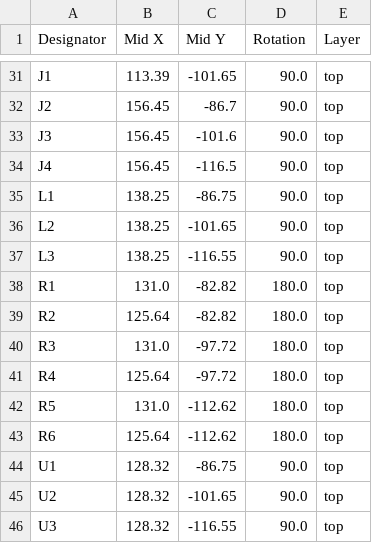
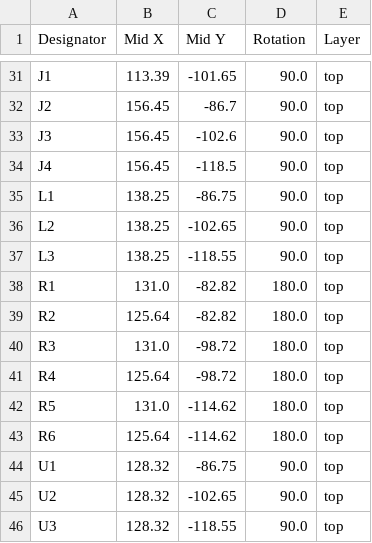
Before and after one commit to mgsin30/Robocon2025-PCB, a CSV file: ConverterBoard/production/positions.csv, drawn as a sheet; only a part is shown, gaps mark what is left out; the diff covers the shown part only.

```diff
--- a/ConverterBoard/production/positions.csv
+++ b/ConverterBoard/production/positions.csv
@@ -32,15 +32,15 @@ J1,113.39,-101.65,90.0,top
 J2,156.45,-86.7,90.0,top
-J3,156.45,-101.6,90.0,top
-J4,156.45,-116.5,90.0,top
+J3,156.45,-102.6,90.0,top
+J4,156.45,-118.5,90.0,top
 L1,138.25,-86.75,90.0,top
-L2,138.25,-101.65,90.0,top
-L3,138.25,-116.55,90.0,top
+L2,138.25,-102.65,90.0,top
+L3,138.25,-118.55,90.0,top
 R1,131.0,-82.82,180.0,top
 R2,125.64,-82.82,180.0,top
-R3,131.0,-97.72,180.0,top
-R4,125.64,-97.72,180.0,top
-R5,131.0,-112.62,180.0,top
-R6,125.64,-112.62,180.0,top
+R3,131.0,-98.72,180.0,top
+R4,125.64,-98.72,180.0,top
+R5,131.0,-114.62,180.0,top
+R6,125.64,-114.62,180.0,top
 U1,128.32,-86.75,90.0,top
-U2,128.32,-101.65,90.0,top
-U3,128.32,-116.55,90.0,top
+U2,128.32,-102.65,90.0,top
+U3,128.32,-118.55,90.0,top
```
Also changed, not shown: 23 edited cells elsewhere in this file, ConverterBoard/production/bom.csv, 9 other files.
